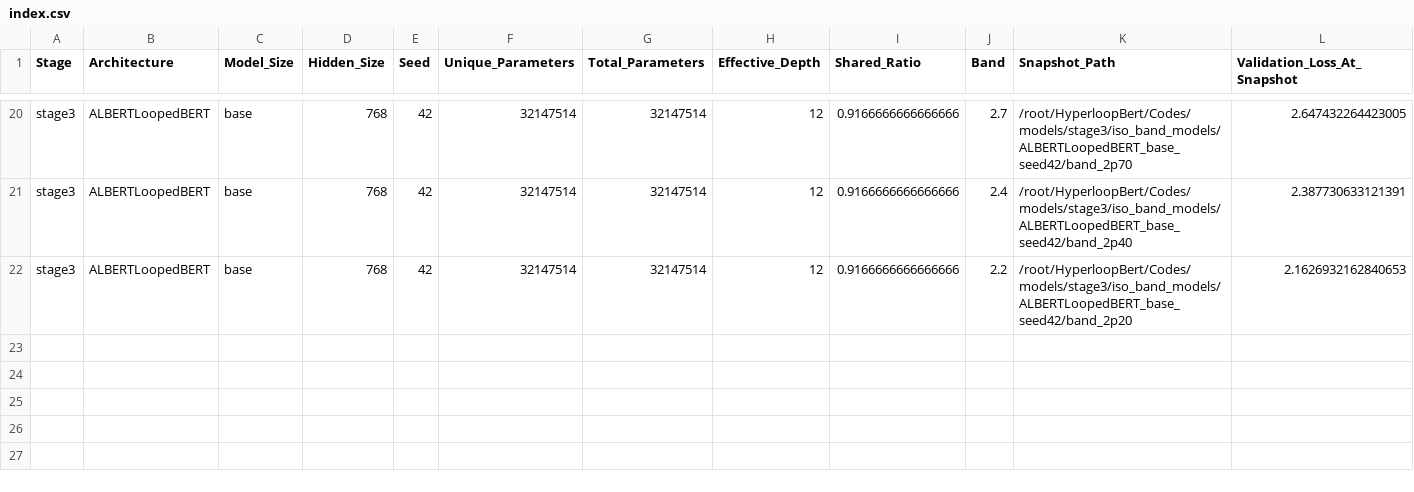
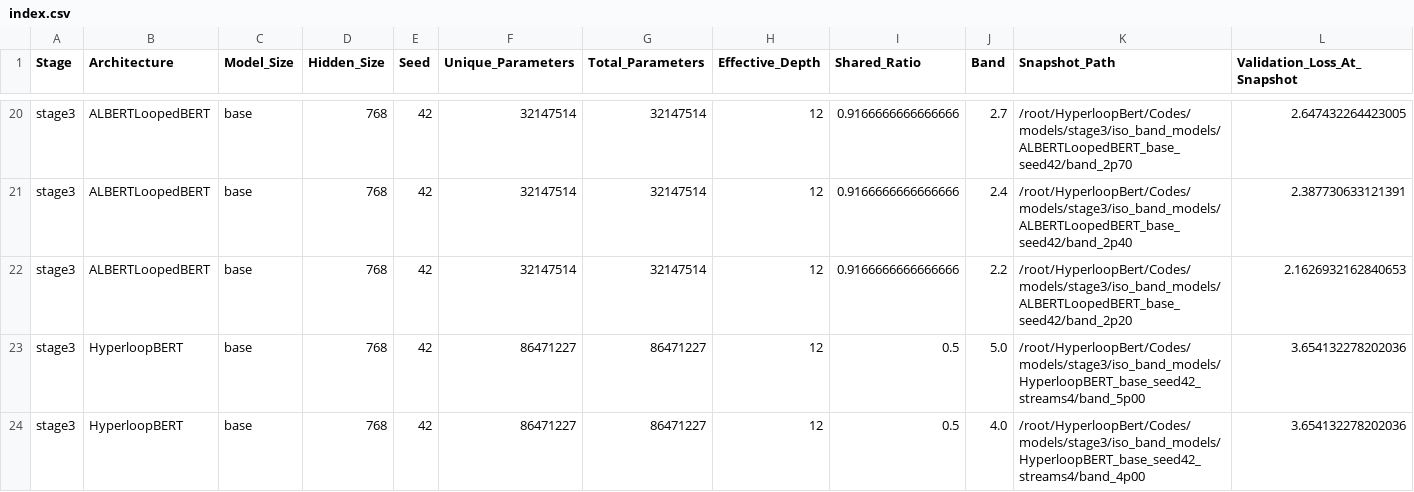
Before and after one commit to DevDaring/HyperloopBert, a CSV file: Codes/results/stage3/iso_checkpoints/index.csv, drawn as a sheet; only a part is shown, gaps mark what is left out; rows hold the shown columns only; the diff names each change by its address in the sheet, - before the commit and + after, or states it on an @@ line.

Commit message:
auto: results/code sync 2026-07-28T14:51:31Z (2 files)

```diff
--- a/Codes/results/stage3/iso_checkpoints/index.csv
+++ b/Codes/results/stage3/iso_checkpoints/index.csv
+row 23: stage3 | HyperloopBERT | base | 768 | 42 | 86471227 | 86471227 | 12 | 0.5 | 5.0 | /root/HyperloopBert/Codes/models/stage3/iso_band_models/HyperloopBERT_base_seed42_streams4/band_5p00 | 3.654132278202036
+row 24: stage3 | HyperloopBERT | base | 768 | 42 | 86471227 | 86471227 | 12 | 0.5 | 4.0 | /root/HyperloopBert/Codes/models/stage3/iso_band_models/HyperloopBERT_base_seed42_streams4/band_4p00 | 3.654132278202036
```
Also changed, not shown: Codes/results/stage3/mlm/summary_table.csv.
